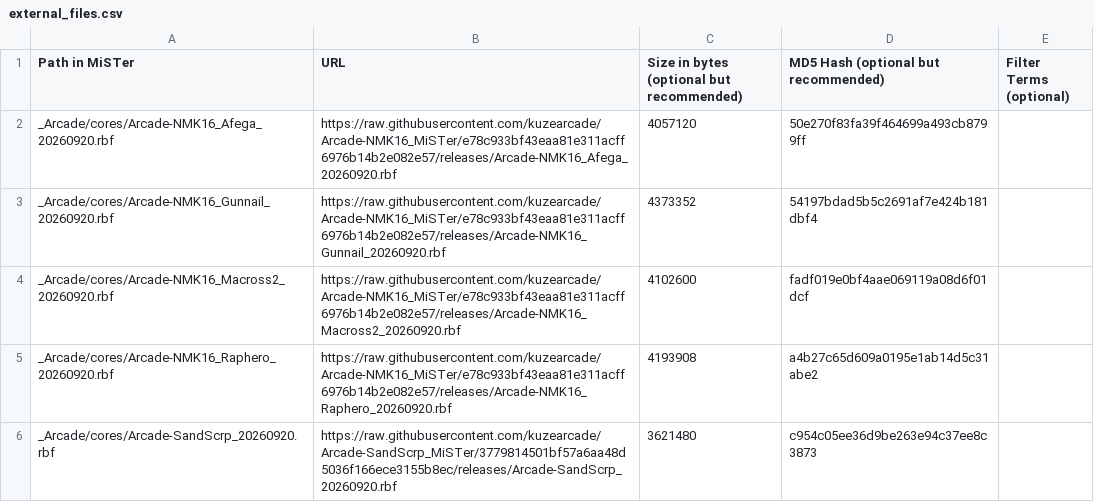
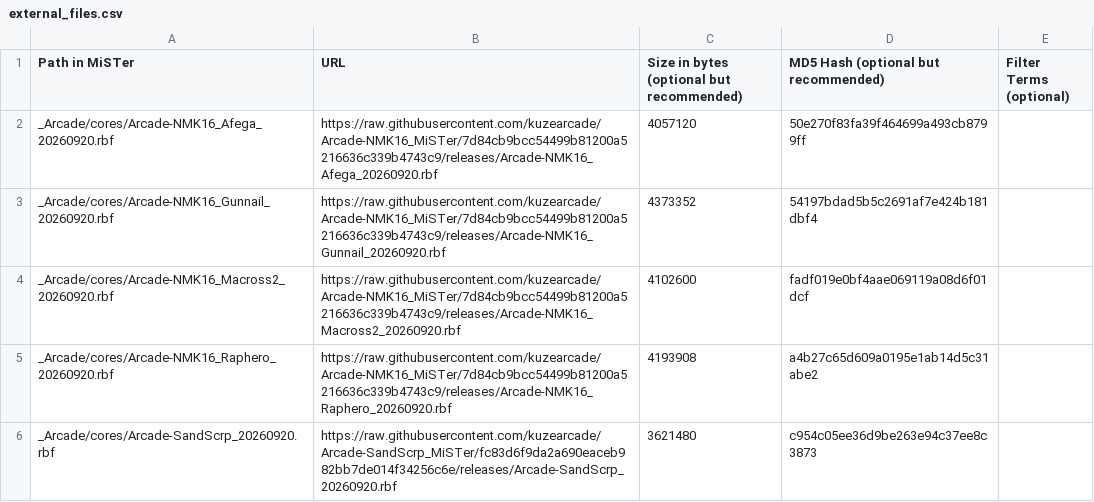
Before and after one commit to kuzearcade/kuzecores, a CSV file: external_files.csv, drawn as a sheet.

```diff
--- a/external_files.csv
+++ b/external_files.csv
@@ -1,6 +1,6 @@
 Path in MiSTer,URL,Size in bytes (optional but recommended),MD5 Hash (optional but recommended),Filter Terms (optional)
-_Arcade/cores/Arcade-NMK16_Afega_20260920.rbf,https://raw.githubusercontent.com/kuzearcade/Arcade-NMK16_MiSTer/e78c933bf43eaa81e311acff6976b14b2e082e57/releases/Arcade-NMK16_Afega_20260920.rbf,4057120,50e270f83fa39f464699a493cb8799ff,
-_Arcade/cores/Arcade-NMK16_Gunnail_20260920.rbf,https://raw.githubusercontent.com/kuzearcade/Arcade-NMK16_MiSTer/e78c933bf43eaa81e311acff6976b14b2e082e57/releases/Arcade-NMK16_Gunnail_20260920.rbf,4373352,54197bdad5b5c2691af7e424b181dbf4,
-_Arcade/cores/Arcade-NMK16_Macross2_20260920.rbf,https://raw.githubusercontent.com/kuzearcade/Arcade-NMK16_MiSTer/e78c933bf43eaa81e311acff6976b14b2e082e57/releases/Arcade-NMK16_Macross2_20260920.rbf,4102600,fadf019e0bf4aae069119a08d6f01dcf,
-_Arcade/cores/Arcade-NMK16_Raphero_20260920.rbf,https://raw.githubusercontent.com/kuzearcade/Arcade-NMK16_MiSTer/e78c933bf43eaa81e311acff6976b14b2e082e57/releases/Arcade-NMK16_Raphero_20260920.rbf,4193908,a4b27c65d609a0195e1ab14d5c31abe2,
-_Arcade/cores/Arcade-SandScrp_20260920.rbf,https://raw.githubusercontent.com/kuzearcade/Arcade-SandScrp_MiSTer/3779814501bf57a6aa48d5036f166ece3155b8ec/releases/Arcade-SandScrp_20260920.rbf,3621480,c954c05ee36d9be263e94c37ee8c3873,
+_Arcade/cores/Arcade-NMK16_Afega_20260920.rbf,https://raw.githubusercontent.com/kuzearcade/Arcade-NMK16_MiSTer/7d84cb9bcc54499b81200a5216636c339b4743c9/releases/Arcade-NMK16_Afega_20260920.rbf,4057120,50e270f83fa39f464699a493cb8799ff,
+_Arcade/cores/Arcade-NMK16_Gunnail_20260920.rbf,https://raw.githubusercontent.com/kuzearcade/Arcade-NMK16_MiSTer/7d84cb9bcc54499b81200a5216636c339b4743c9/releases/Arcade-NMK16_Gunnail_20260920.rbf,4373352,54197bdad5b5c2691af7e424b181dbf4,
+_Arcade/cores/Arcade-NMK16_Macross2_20260920.rbf,https://raw.githubusercontent.com/kuzearcade/Arcade-NMK16_MiSTer/7d84cb9bcc54499b81200a5216636c339b4743c9/releases/Arcade-NMK16_Macross2_20260920.rbf,4102600,fadf019e0bf4aae069119a08d6f01dcf,
+_Arcade/cores/Arcade-NMK16_Raphero_20260920.rbf,https://raw.githubusercontent.com/kuzearcade/Arcade-NMK16_MiSTer/7d84cb9bcc54499b81200a5216636c339b4743c9/releases/Arcade-NMK16_Raphero_20260920.rbf,4193908,a4b27c65d609a0195e1ab14d5c31abe2,
+_Arcade/cores/Arcade-SandScrp_20260920.rbf,https://raw.githubusercontent.com/kuzearcade/Arcade-SandScrp_MiSTer/fc83d6f9da2a690eaceb982bb7de014f34256c6e/releases/Arcade-SandScrp_20260920.rbf,3621480,c954c05ee36d9be263e94c37ee8c3873,
```
Also changed, not shown: 46 other files.
